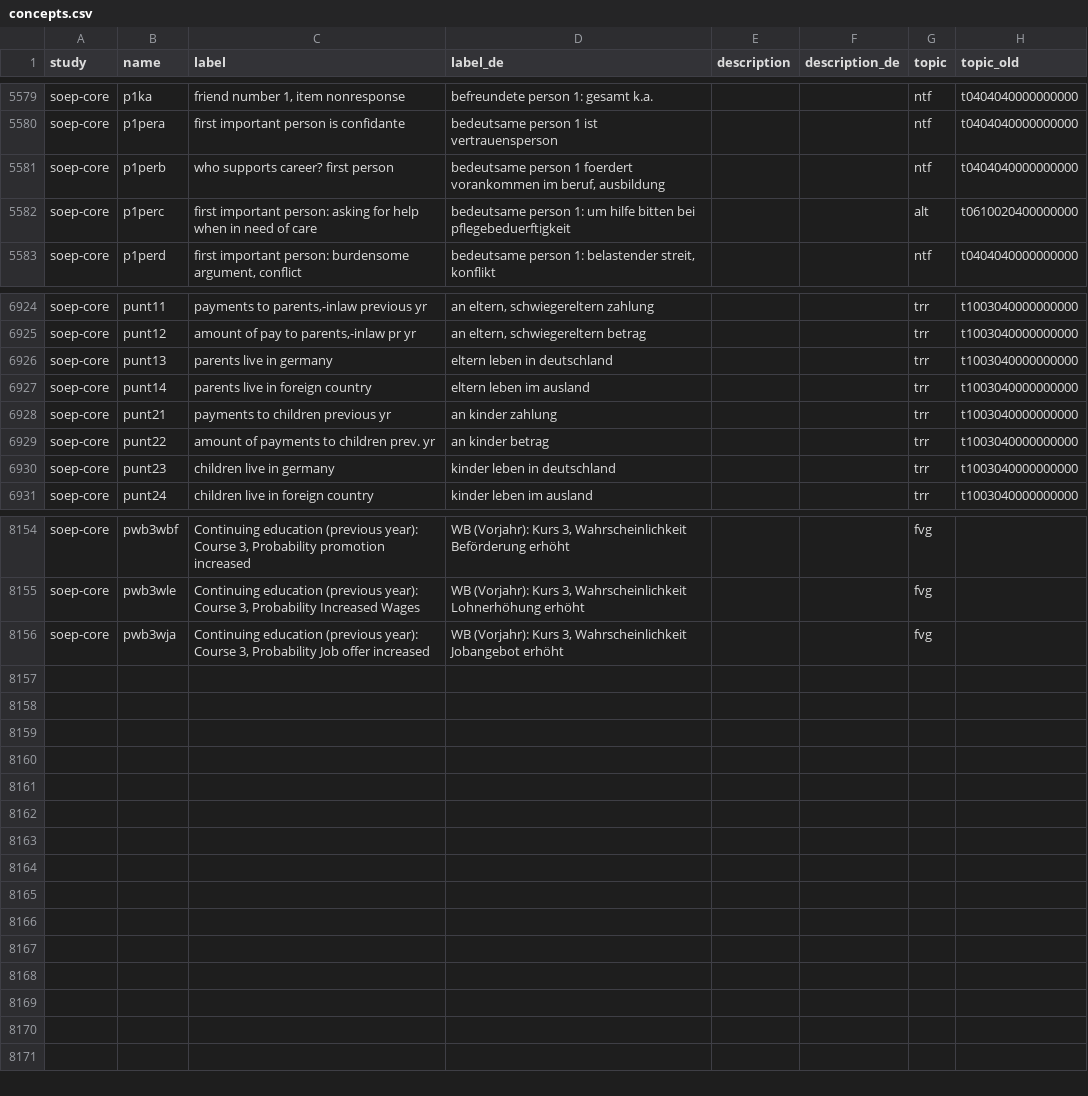
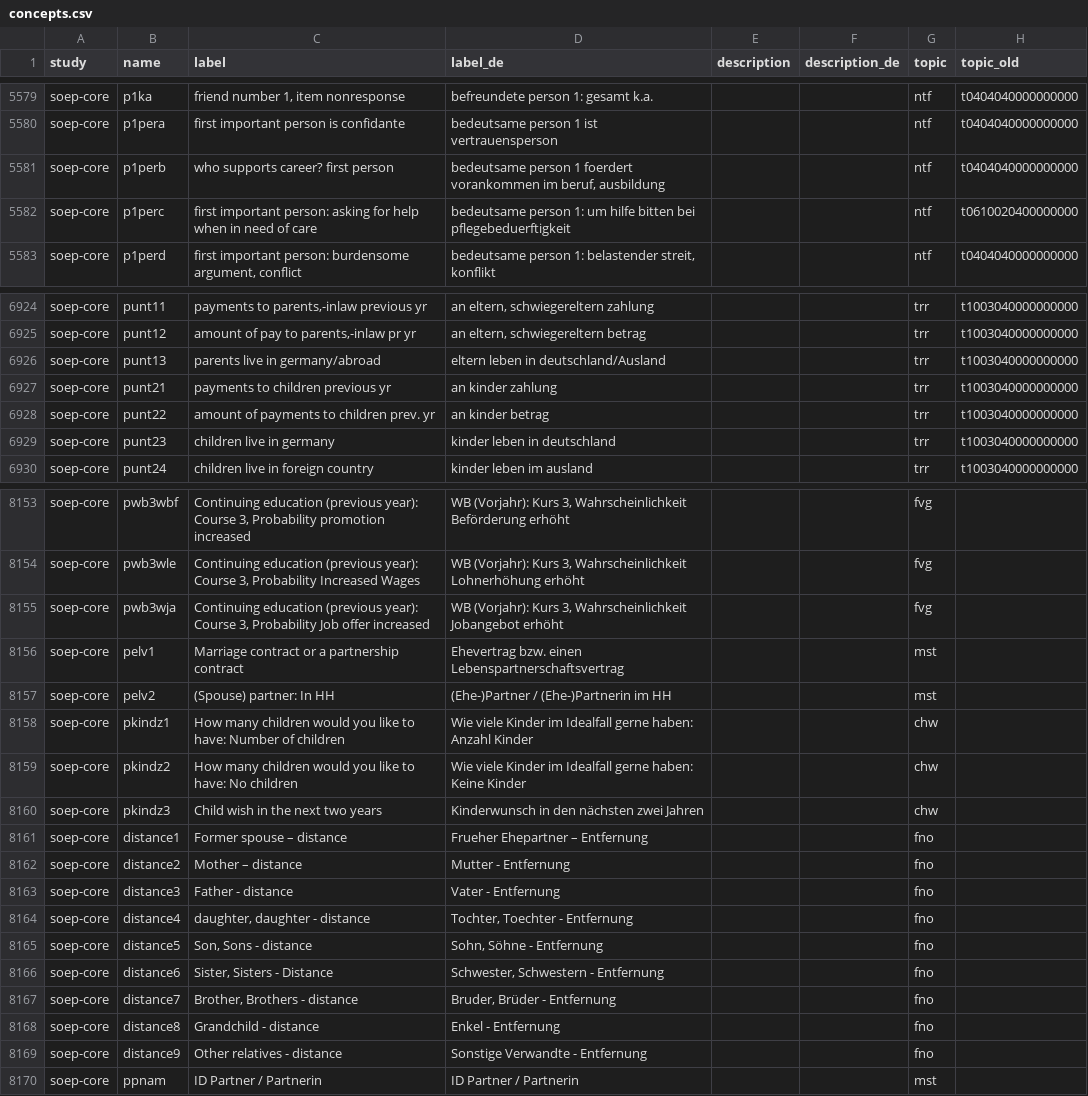
Before and after one commit to paneldata/soep-core, a CSV file: metadata/concepts.csv, drawn as a sheet; only a part is shown, gaps mark what is left out; the diff covers the shown part only.

```diff
--- a/metadata/concepts.csv
+++ b/metadata/concepts.csv
@@ -5581,3 +5581,3 @@ soep-core,p1pera,first important person is confidante,bedeutsame person 1 ist ve
 soep-core,p1perb,who supports career? first person,"bedeutsame person 1 foerdert vorankommen im beruf, ausbildung",,,ntf,t0404040000000000
-soep-core,p1perc,first important person: asking for help when in need of care,bedeutsame person 1: um hilfe bitten bei pflegebeduerftigkeit,,,alt,t0610020400000000
+soep-core,p1perc,first important person: asking for help when in need of care,bedeutsame person 1: um hilfe bitten bei pflegebeduerftigkeit,,,ntf,t0610020400000000
 soep-core,p1perd,"first important person: burdensome argument, conflict","bedeutsame person 1: belastender streit, konflikt",,,ntf,t0404040000000000
@@ -6926,4 +6926,3 @@ soep-core,punt11,"payments to parents,-inlaw previous yr","an eltern, schwiegere
 soep-core,punt12,"amount of pay to parents,-inlaw pr yr","an eltern, schwiegereltern betrag",,,trr,t1003040000000000
-soep-core,punt13,parents live in germany,eltern leben in deutschland,,,trr,t1003040000000000
-soep-core,punt14,parents live in foreign country,eltern leben im ausland,,,trr,t1003040000000000
+soep-core,punt13,parents live in germany/abroad,eltern leben in deutschland/Ausland,,,trr,t1003040000000000
 soep-core,punt21,payments to children previous yr,an kinder zahlung,,,trr,t1003040000000000
@@ -8157 +8156,16 @@ soep-core,pwb3wle,"Continuing education (previous year): Course 3, Probability I
 soep-core,pwb3wja,"Continuing education (previous year): Course 3, Probability Job offer increased","WB (Vorjahr): Kurs 3, Wahrscheinlichkeit Jobangebot erhöht",,,fvg,
+soep-core,pelv1,Marriage contract or a partnership contract,Ehevertrag bzw. einen Lebenspartnerschaftsvertrag,,,mst,
+soep-core,pelv2,(Spouse) partner: In HH,(Ehe-)Partner / (Ehe-)Partnerin im HH,,,mst,
+soep-core,pkindz1,How many children would you like to have: Number of children,Wie viele Kinder im Idealfall gerne haben: Anzahl Kinder,,,chw,
+soep-core,pkindz2,How many children would you like to have: No children,Wie viele Kinder im Idealfall gerne haben: Keine Kinder,,,chw,
+soep-core,pkindz3,Child wish in the next two years,Kinderwunsch in den nächsten zwei Jahren,,,chw,
+soep-core,distance1,Former spouse – distance,Frueher Ehepartner – Entfernung,,,fno,
+soep-core,distance2,Mother – distance,Mutter - Entfernung,,,fno,
+soep-core,distance3,Father - distance,Vater - Entfernung,,,fno,
+soep-core,distance4,"daughter, daughter - distance ","Tochter, Toechter - Entfernung ",,,fno,
+soep-core,distance5,"Son, Sons - distance ","Sohn, Söhne - Entfernung ",,,fno,
+soep-core,distance6,"Sister, Sisters - Distance ","Schwester, Schwestern - Entfernung ",,,fno,
+soep-core,distance7,"Brother, Brothers - distance ","Bruder, Brüder - Entfernung ",,,fno,
+soep-core,distance8,Grandchild - distance,Enkel - Entfernung,,,fno,
+soep-core,distance9,Other relatives - distance,Sonstige Verwandte - Entfernung,,,fno,
+soep-core,ppnam,ID Partner / Partnerin,ID Partner / Partnerin,,,mst,
```
Also changed, not shown: 1 edited cell elsewhere in this file, metadata/attachments.csv, metadata/topics.csv.
